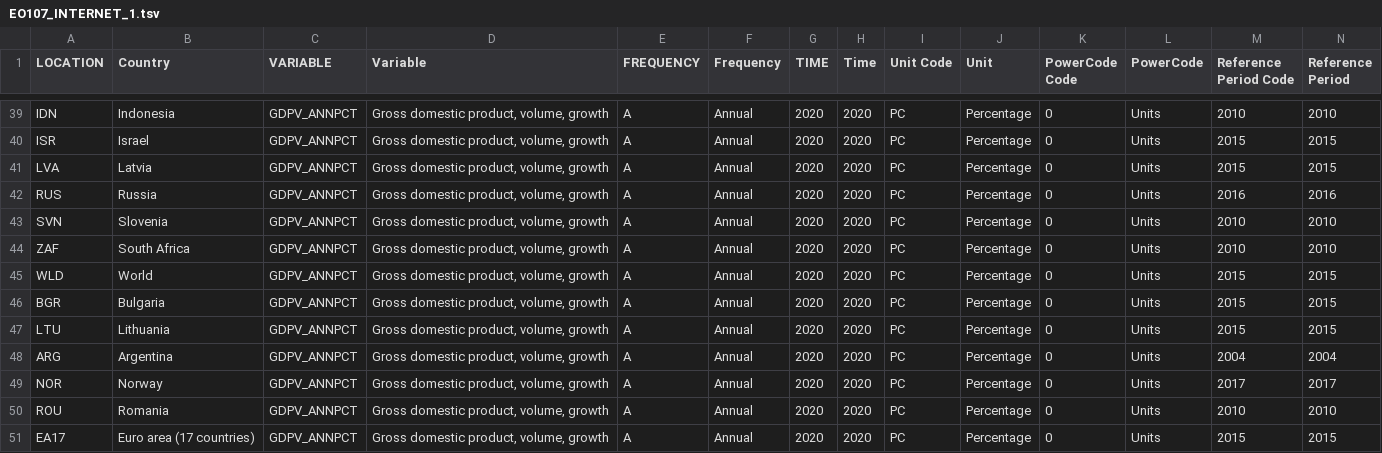
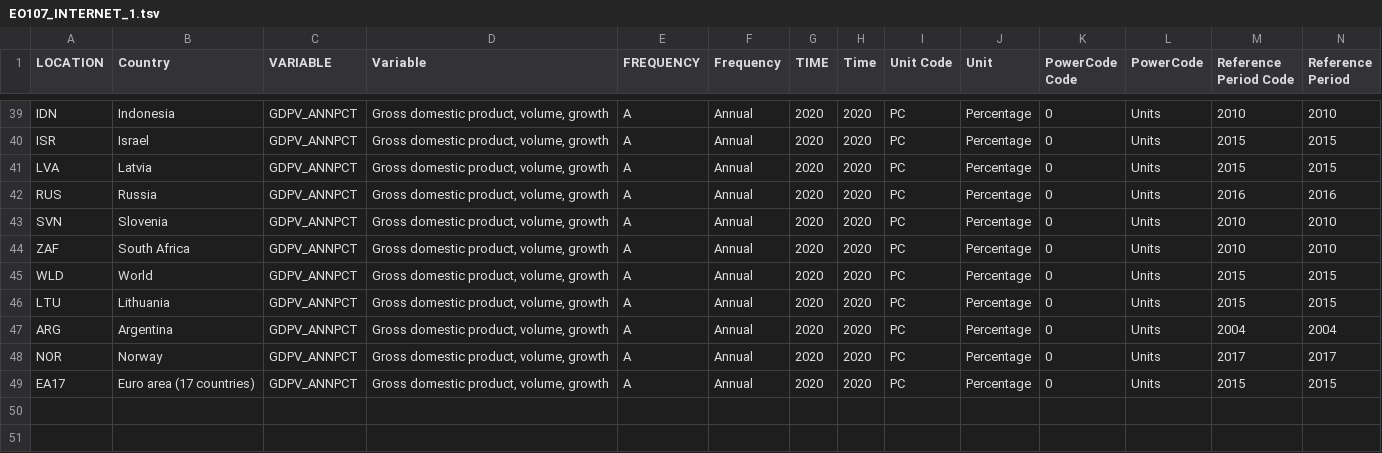
Before and after one commit to oecd/EO-Outlook_chart_3, a TSV file: data/EO107_INTERNET_1.tsv, drawn as a sheet; only a part is shown, gaps mark what is left out; rows hold the shown columns only; the diff names each change by its address in the sheet, - before the commit and + after, or states it on an @@ line.

```diff
--- a/data/EO107_INTERNET_1.tsv
+++ b/data/EO107_INTERNET_1.tsv
-row 46: BGR | Bulgaria | GDPV_ANNPCT | Gross domestic product, volume, growth | A | Annual | 2020 | 2020 | PC | Percentage | 0 | Units | 2015 | 2015
-row 50: ROU | Romania | GDPV_ANNPCT | Gross domestic product, volume, growth | A | Annual | 2020 | 2020 | PC | Percentage | 0 | Units | 2010 | 2010
```
Also changed, not shown: data/EO107_INTERNET_2.tsv, 4 other files.
